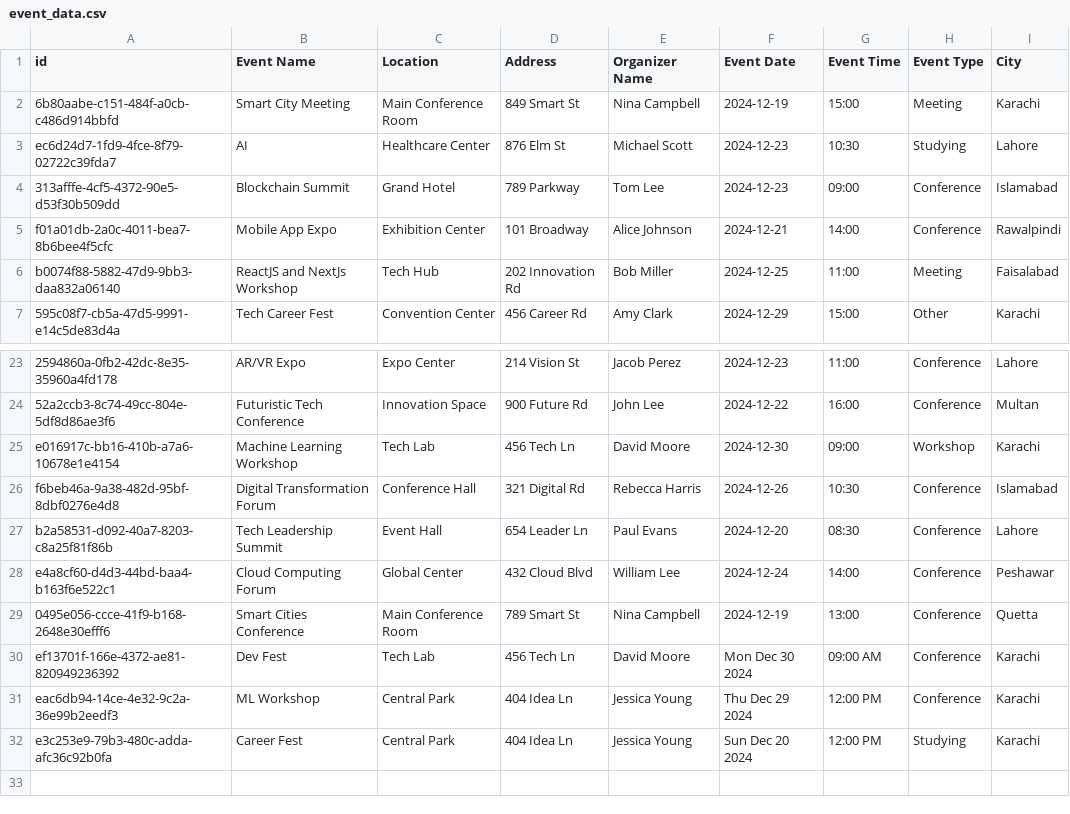
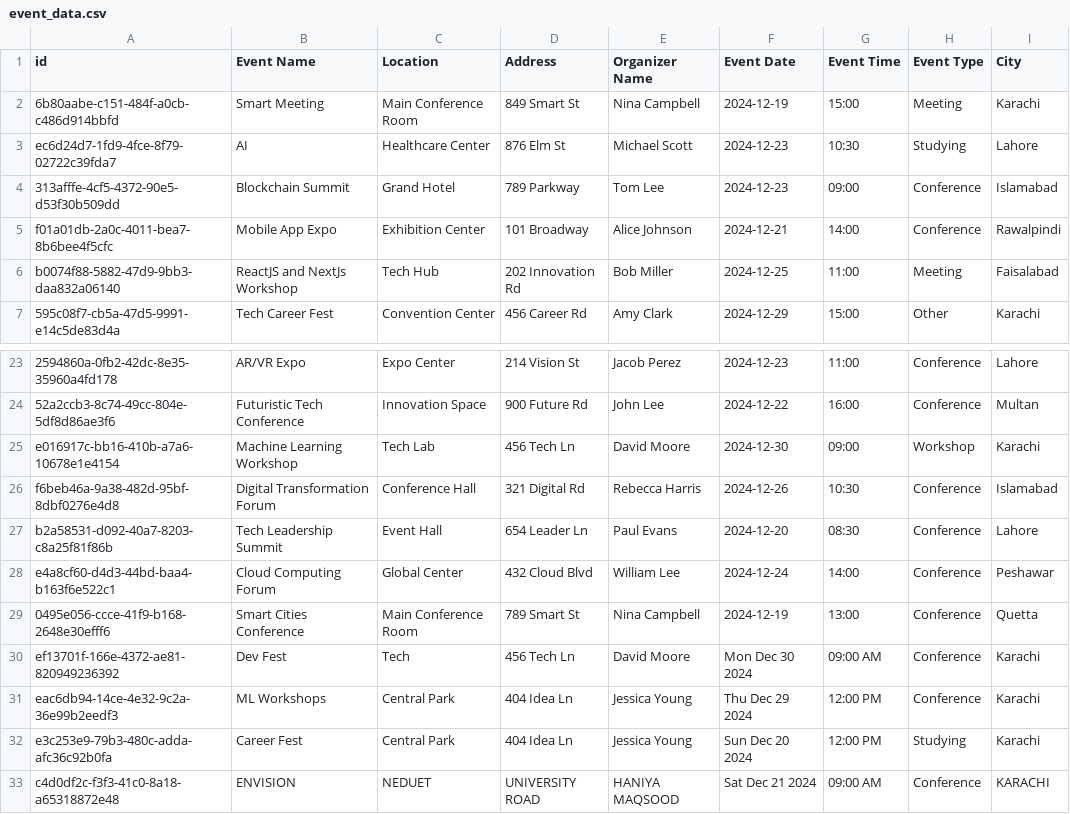
Before and after one commit to yashal-ali/tech-event-finder, a CSV file: public/data/event_data.csv, drawn as a sheet; only a part is shown, gaps mark what is left out.

```diff
--- a/public/data/event_data.csv
+++ b/public/data/event_data.csv
@@ -1,3 +1,3 @@
 id,Event Name,Location,Address,Organizer Name,Event Date,Event Time,Event Type,City
-6b80aabe-c151-484f-a0cb-c486d914bbfd,Smart City Meeting,Main Conference Room,849 Smart St,Nina Campbell,2024-12-19,15:00,Meeting,Karachi
+6b80aabe-c151-484f-a0cb-c486d914bbfd,Smart Meeting,Main Conference Room,849 Smart St,Nina Campbell,2024-12-19,15:00,Meeting,Karachi
 ec6d24d7-1fd9-4fce-8f79-02722c39fda7,AI,Healthcare Center,876 Elm St,Michael Scott,2024-12-23,10:30,Studying,Lahore
@@ -29,4 +29,5 @@ e4a8cf60-d4d3-44bd-baa4-b163f6e522c1,Cloud Computing Forum,Global Center,432 Clo
 0495e056-ccce-41f9-b168-2648e30efff6,Smart Cities Conference,Main Conference Room,789 Smart St,Nina Campbell,2024-12-19,13:00,Conference,Quetta
-ef13701f-166e-4372-ae81-820949236392,Dev Fest,Tech Lab,456 Tech Ln,David Moore,Mon Dec 30 2024,09:00 AM,Conference,Karachi
-eac6db94-14ce-4e32-9c2a-36e99b2eedf3,ML Workshop,"Central Park ",404 Idea Ln,Jessica Young,Thu Dec 29 2024,12:00 PM,Conference,Karachi
+ef13701f-166e-4372-ae81-820949236392,Dev Fest,"Tech ",456 Tech Ln,David Moore,Mon Dec 30 2024,09:00 AM,Conference,Karachi
+eac6db94-14ce-4e32-9c2a-36e99b2eedf3,ML Workshops,"Central Park ",404 Idea Ln,Jessica Young,Thu Dec 29 2024,12:00 PM,Conference,Karachi
 e3c253e9-79b3-480c-adda-afc36c92b0fa,Career Fest,Central Park,404 Idea Ln,Jessica Young,Sun Dec 20 2024,12:00 PM,Studying," Karachi"
+c4d0df2c-f3f3-41c0-8a18-a65318872e48,ENVISION,NEDUET,UNIVERSITY ROAD,HANIYA MAQSOOD,Sat Dec 21 2024,09:00 AM,Conference,KARACHI
```
Also changed, not shown: 1 other file.
